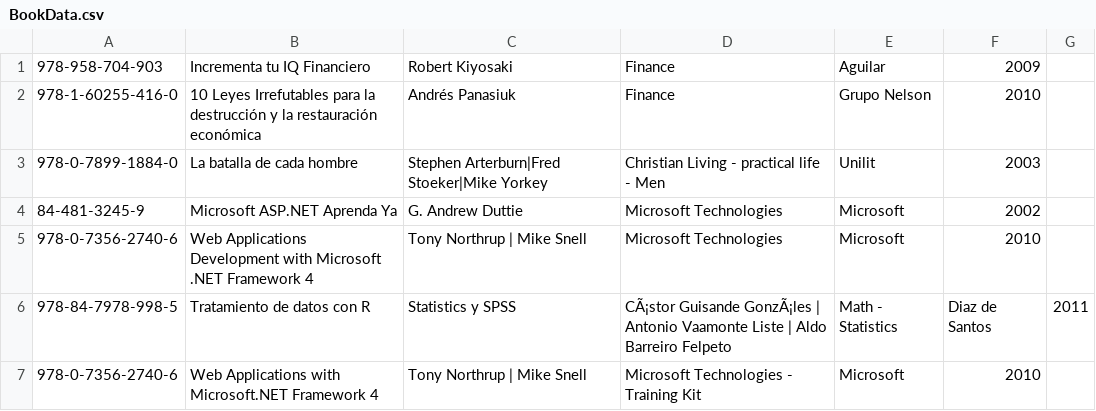
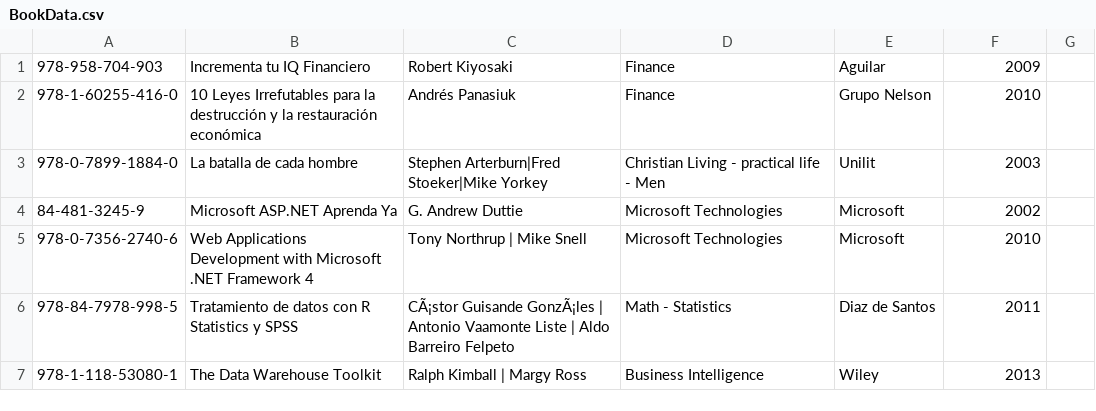
Before and after one commit to manotasce/python, a CSV file: myLibrary/Data/BookData.csv, drawn as a sheet.

```diff
--- a/myLibrary/Data/BookData.csv
+++ b/myLibrary/Data/BookData.csv
@@ -5,3 +5,3 @@
 978-0-7356-2740-6,Web Applications Development with Microsoft .NET Framework 4,Tony Northrup | Mike Snell,Microsoft Technologies,Microsoft,2010
-978-84-7978-998-5,Tratamiento de datos con R, Statistics y SPSS,CÃ¡stor Guisande GonzÃ¡les | Antonio Vaamonte Liste | Aldo Barreiro Felpeto,Math - Statistics,Diaz de Santos,2011
-978-0-7356-2740-6,Web Applications with Microsoft.NET Framework 4,Tony Northrup | Mike Snell,Microsoft Technologies - Training Kit,Microsoft,2010
+978-84-7978-998-5,Tratamiento de datos con R Statistics y SPSS,CÃ¡stor Guisande GonzÃ¡les | Antonio Vaamonte Liste | Aldo Barreiro Felpeto,Math - Statistics,Diaz de Santos,2011
+978-1-118-53080-1,The Data Warehouse Toolkit,Ralph Kimball | Margy Ross,Business Intelligence,Wiley,2013
```
Also changed, not shown: 2 other files.
